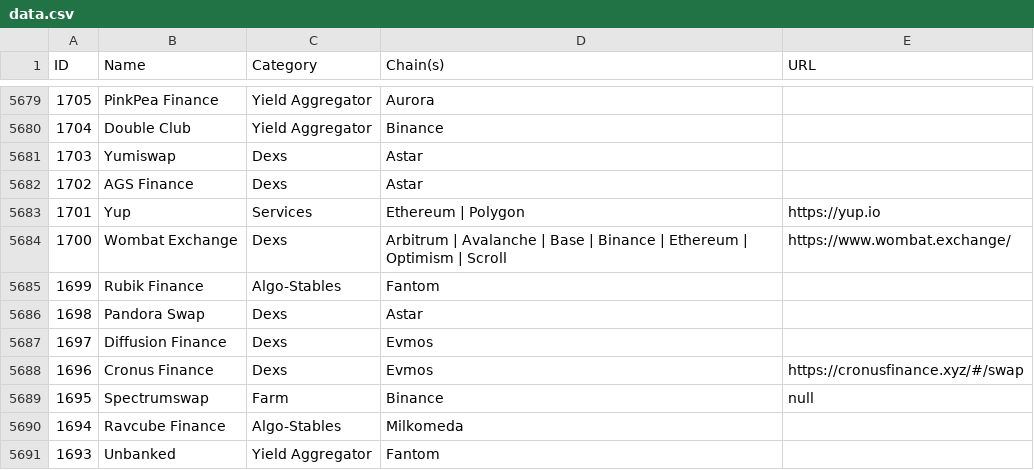
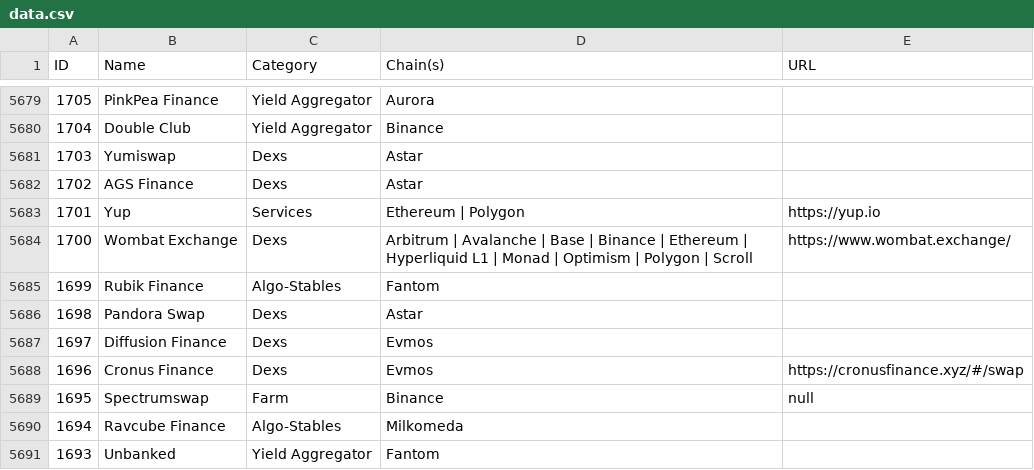
Before and after one commit to pmuens/defi-llama-watcher, a CSV file: data.csv, drawn as a sheet; only a part is shown, gaps mark what is left out.

Commit message:
Update data.csv

```diff
--- a/data.csv
+++ b/data.csv
@@ -5683,3 +5683,3 @@ ID,Name,Category,Chain(s),URL
 1701,Yup,Services,Ethereum | Polygon,https://yup.io
-1700,Wombat Exchange,Dexs,Arbitrum | Avalanche | Base | Binance | Ethereum | Optimism | Scroll,https://www.wombat.exchange/
+1700,Wombat Exchange,Dexs,Arbitrum | Avalanche | Base | Binance | Ethereum | Hyperliquid L1 | Monad | Optimism | Polygon | Scroll,https://www.wombat.exchange/
 1699,Rubik Finance,Algo-Stables,Fantom,
```
